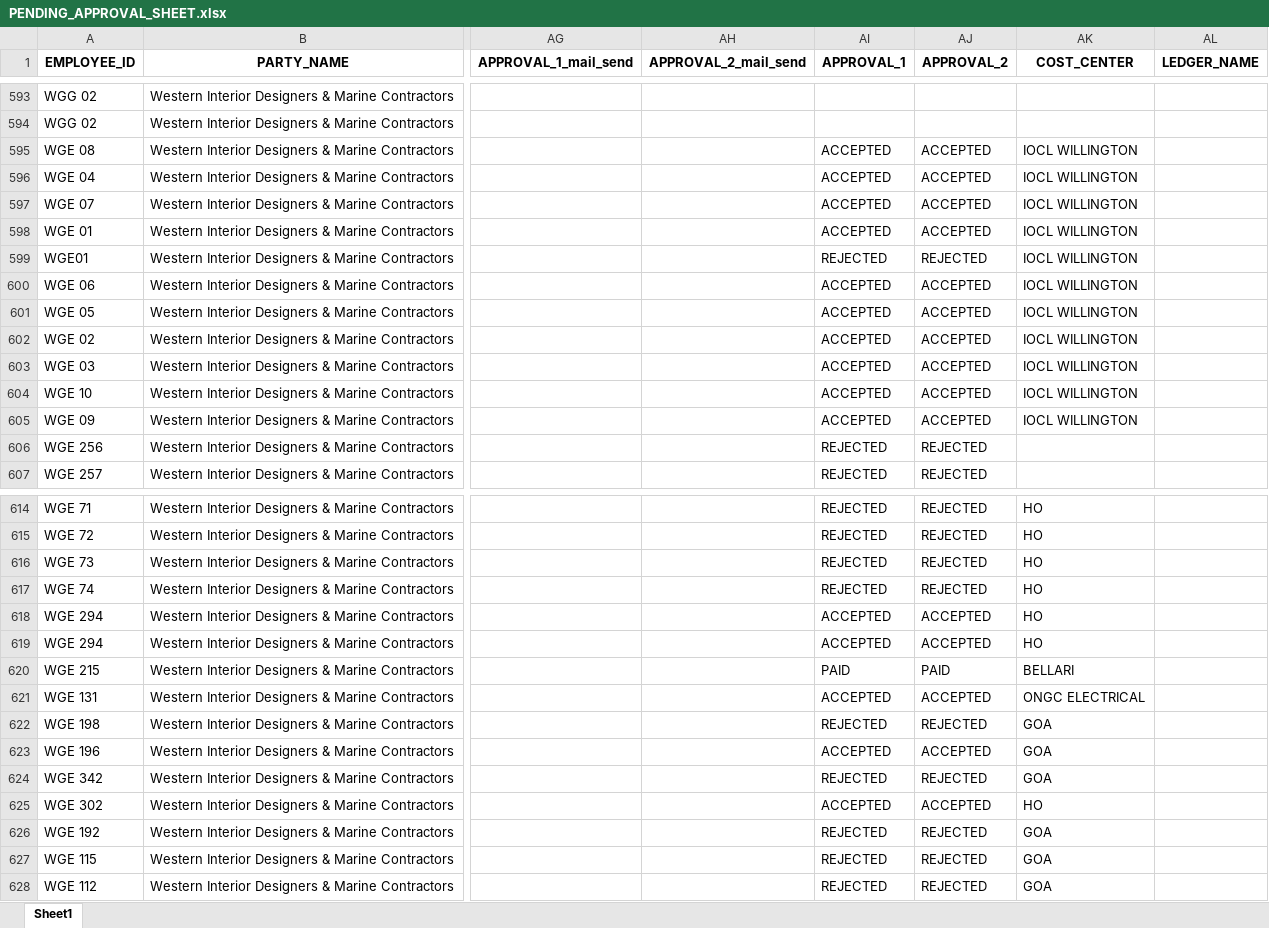
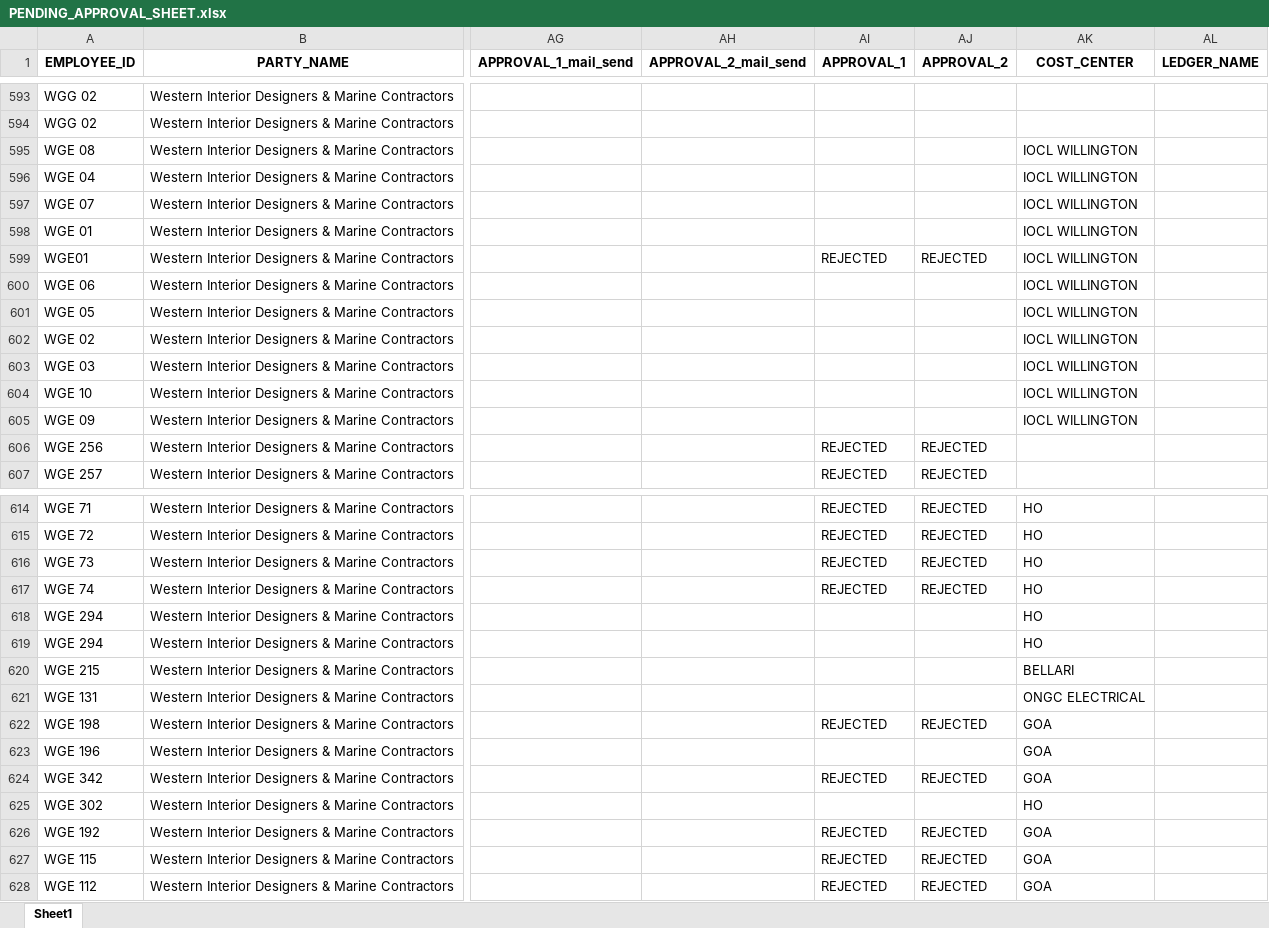
Before and after one commit to midhuncr5/western_excel_webapp, an Excel workbook: PENDING_APPROVAL_SHEET.xlsx, sheet Sheet1, drawn as a sheet; only a part is shown, gaps mark what is left out; values as stored, in another font and other column widths than the file's, no borders; the diff names each change by its address in the sheet, - before the commit and + after, or states it on an @@ line.

Commit message:
Updated via Streamlit Approval System

```diff
--- a/PENDING_APPROVAL_SHEET.xlsx (sheet Sheet1)
+++ b/PENDING_APPROVAL_SHEET.xlsx (sheet Sheet1)
-AI595:AI598 (APPROVAL_1): ACCEPTED
+AI595:AI598 (APPROVAL_1): (empty)
-AJ595:AJ598 (APPROVAL_2): ACCEPTED
+AJ595:AJ598 (APPROVAL_2): (empty)
-AI600:AI605 (APPROVAL_1): ACCEPTED
+AI600:AI605 (APPROVAL_1): (empty)
-AJ600:AJ605 (APPROVAL_2): ACCEPTED
+AJ600:AJ605 (APPROVAL_2): (empty)
-AI618:AI619 (APPROVAL_1): ACCEPTED
+AI618:AI619 (APPROVAL_1): (empty)
-AJ618:AJ619 (APPROVAL_2): ACCEPTED
+AJ618:AJ619 (APPROVAL_2): (empty)
-AI620 (APPROVAL_1): PAID
+AI620 (APPROVAL_1): (empty)
-AJ620 (APPROVAL_2): PAID
+AJ620 (APPROVAL_2): (empty)
-AI621 (APPROVAL_1): ACCEPTED
+AI621 (APPROVAL_1): (empty)
-AJ621 (APPROVAL_2): ACCEPTED
+AJ621 (APPROVAL_2): (empty)
-AI623 (APPROVAL_1): ACCEPTED
+AI623 (APPROVAL_1): (empty)
-AJ623 (APPROVAL_2): ACCEPTED
+AJ623 (APPROVAL_2): (empty)
-AI625 (APPROVAL_1): ACCEPTED
+AI625 (APPROVAL_1): (empty)
-AJ625 (APPROVAL_2): ACCEPTED
+AJ625 (APPROVAL_2): (empty)
```
